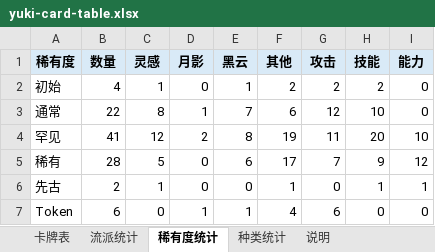
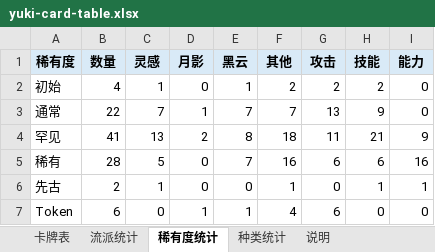
Before and after one commit to happyone13/YukiMod-sts2, an Excel workbook: docs/yuki-card-table.xlsx, sheet 稀有度统计, drawn as a sheet; values as stored, in another font and other column widths than the file's, no borders; the diff names each change by its address in the sheet, - before the commit and + after, or states it on an @@ line.

```diff
--- a/docs/yuki-card-table.xlsx (sheet 稀有度统计)
+++ b/docs/yuki-card-table.xlsx (sheet 稀有度统计)
-C3 (灵感): 8
+C3 (灵感): 7
-F3 (其他): 6
+F3 (其他): 7
-G3 (攻击): 12
+G3 (攻击): 13
-H3 (技能): 10
+H3 (技能): 9
-C4 (灵感): 12
+C4 (灵感): 13
-F4 (其他): 19
+F4 (其他): 18
-H4 (技能): 20
+H4 (技能): 21
-I4 (能力): 10
+I4 (能力): 9
-E5 (黑云): 6
+E5 (黑云): 7
-F5 (其他): 17
+F5 (其他): 16
-G5 (攻击): 7
+G5 (攻击): 6
-H5 (技能): 9
+H5 (技能): 6
-I5 (能力): 12
+I5 (能力): 16
```
Also changed, not shown: sheet 卡牌表, sheet 种类统计, sheet 流派统计, 42 other files.
